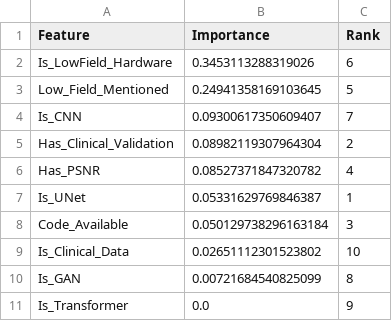
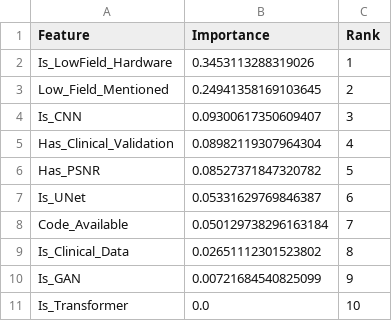
Before and after one commit to criticaldata/MRI-LMICs-survey, a CSV file: tables/module1_feature_importance.csv, drawn as a sheet.

```diff
--- a/tables/module1_feature_importance.csv
+++ b/tables/module1_feature_importance.csv
@@ -1,11 +1,11 @@
 Feature,Importance,Rank
-Is_LowField_Hardware,0.3453113288319026,6
-Low_Field_Mentioned,0.24941358169103645,5
-Is_CNN,0.09300617350609407,7
-Has_Clinical_Validation,0.08982119307964304,2
-Has_PSNR,0.08527371847320782,4
-Is_UNet,0.05331629769846387,1
-Code_Available,0.050129738296163184,3
-Is_Clinical_Data,0.02651112301523802,10
-Is_GAN,0.00721684540825099,8
-Is_Transformer,0.0,9
+Is_LowField_Hardware,0.3453113288319026,1
+Low_Field_Mentioned,0.24941358169103645,2
+Is_CNN,0.09300617350609407,3
+Has_Clinical_Validation,0.08982119307964304,4
+Has_PSNR,0.08527371847320782,5
+Is_UNet,0.05331629769846387,6
+Code_Available,0.050129738296163184,7
+Is_Clinical_Data,0.02651112301523802,8
+Is_GAN,0.00721684540825099,9
+Is_Transformer,0.0,10
```
Also changed, not shown: tables/analysis_unknown_audit.csv, tables/module2_mann_whitney_results.csv, 13 other files.
